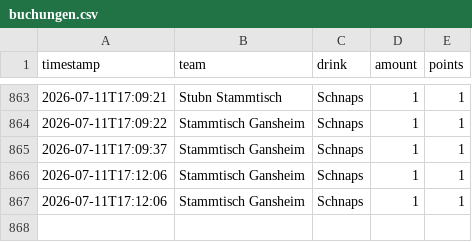
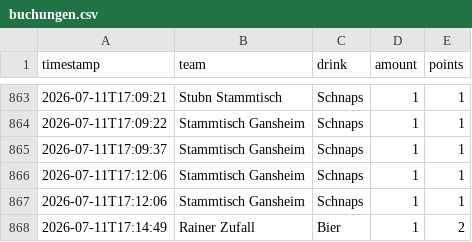
Before and after one commit to JojoMojoe/dritteHalbzeit, a CSV file: buchungen.csv, drawn as a sheet; only a part is shown, gaps mark what is left out; the diff names each change by its address in the sheet, - before the commit and + after, or states it on an @@ line.

```diff
--- a/buchungen.csv
+++ b/buchungen.csv
+row 868: 2026-07-11T17:14:49 | Rainer Zufall | Bier | 1 | 2
```
Also changed, not shown: 2 other files.
